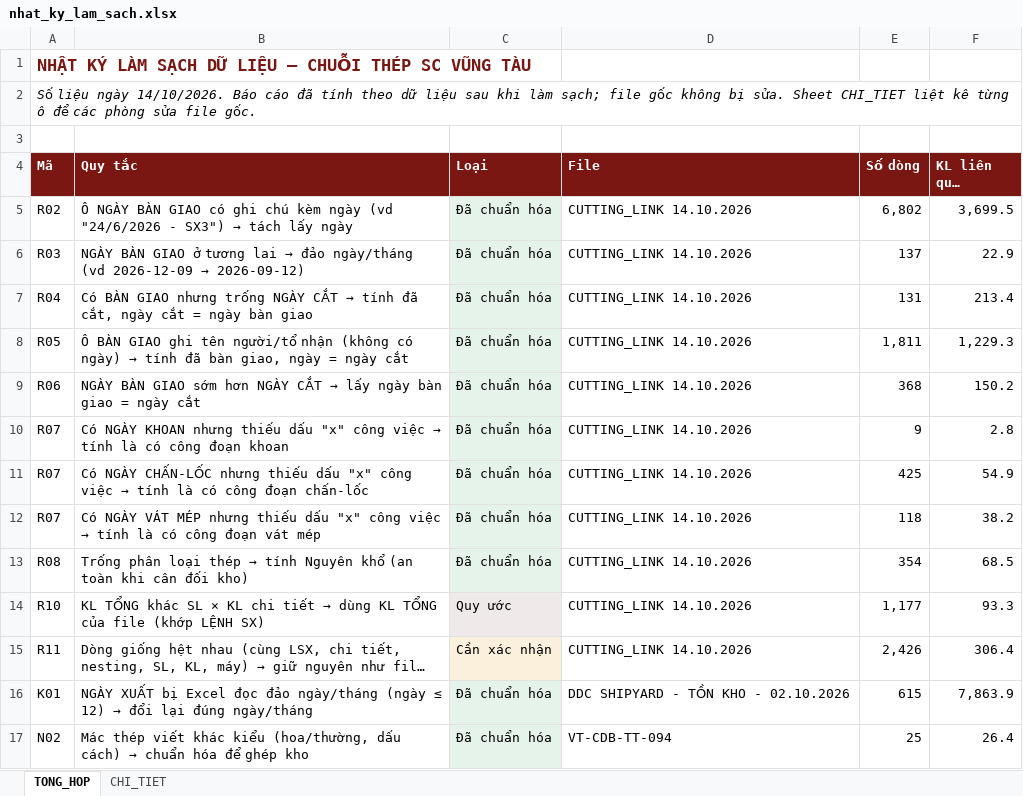
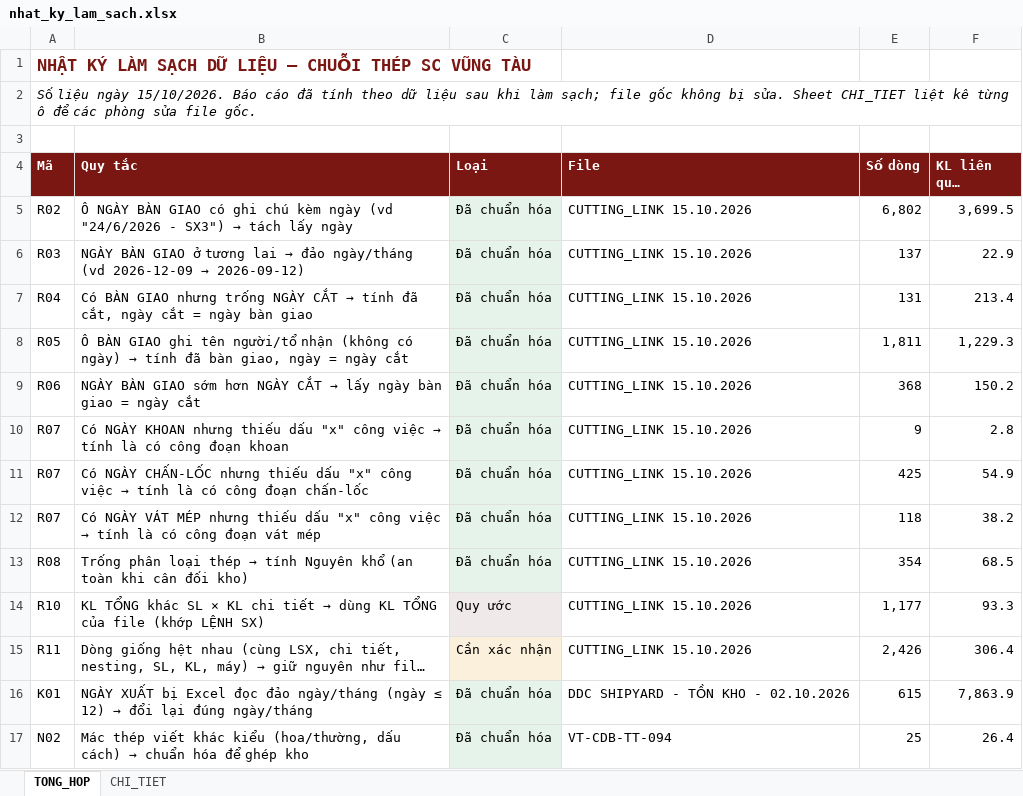
Before and after one commit to phucpt-hub/DDC-Shipyard, an Excel workbook: nhat_ky_lam_sach.xlsx, sheet TONG_HOP, drawn as a sheet; only a part is shown; long unchanged cells end in …; values as stored, in another font and other column widths than the file's, no borders; the diff names each change by its address in the sheet, - before the commit and + after, or states it on an @@ line.

```diff
--- a/nhat_ky_lam_sach.xlsx (sheet TONG_HOP)
+++ b/nhat_ky_lam_sach.xlsx (sheet TONG_HOP)
-A2 (Mã): …liệu ngày 14/10/2026. Báo cáo…
+A2 (Mã): …liệu ngày 15/10/2026. Báo cáo…
-D5:D15 (File): CUTTING_LINK 14.10.2026
+D5:D15 (File): CUTTING_LINK 15.10.2026
```
Also changed, not shown: sheet CHI_TIET, 4 other files.
